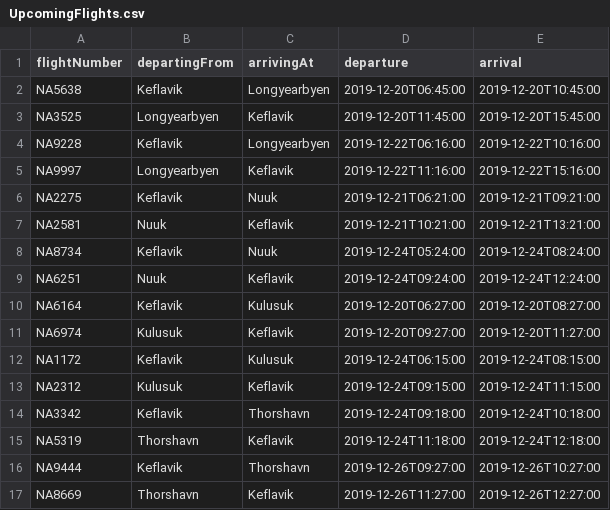
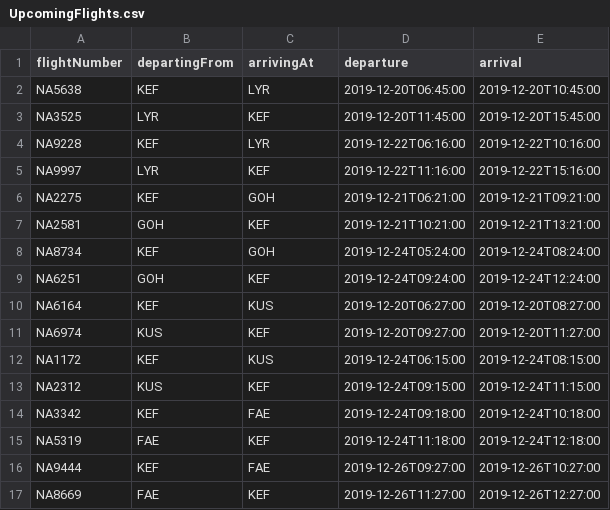
Before and after one commit to freyjam/vln1, a CSV file: src/data/csv/UpcomingFlights.csv, drawn as a sheet; only a part is shown; the diff covers the shown part only.

```diff
--- a/src/data/csv/UpcomingFlights.csv
+++ b/src/data/csv/UpcomingFlights.csv
@@ -1,17 +1,17 @@
 flightNumber,departingFrom,arrivingAt,departure,arrival
-NA5638,Keflavik,Longyearbyen,2019-12-20T06:45:00,2019-12-20T10:45:00
-NA3525,Longyearbyen,Keflavik,2019-12-20T11:45:00,2019-12-20T15:45:00
-NA9228,Keflavik,Longyearbyen,2019-12-22T06:16:00,2019-12-22T10:16:00
-NA9997,Longyearbyen,Keflavik,2019-12-22T11:16:00,2019-12-22T15:16:00
-NA2275,Keflavik,Nuuk,2019-12-21T06:21:00,2019-12-21T09:21:00
-NA2581,Nuuk,Keflavik,2019-12-21T10:21:00,2019-12-21T13:21:00
-NA8734,Keflavik,Nuuk,2019-12-24T05:24:00,2019-12-24T08:24:00
-NA6251,Nuuk,Keflavik,2019-12-24T09:24:00,2019-12-24T12:24:00
-NA6164,Keflavik,Kulusuk,2019-12-20T06:27:00,2019-12-20T08:27:00
-NA6974,Kulusuk,Keflavik,2019-12-20T09:27:00,2019-12-20T11:27:00
-NA1172,Keflavik,Kulusuk,2019-12-24T06:15:00,2019-12-24T08:15:00
-NA2312,Kulusuk,Keflavik,2019-12-24T09:15:00,2019-12-24T11:15:00
-NA3342,Keflavik,Thorshavn,2019-12-24T09:18:00,2019-12-24T10:18:00
-NA5319,Thorshavn,Keflavik,2019-12-24T11:18:00,2019-12-24T12:18:00
-NA9444,Keflavik,Thorshavn,2019-12-26T09:27:00,2019-12-26T10:27:00
-NA8669,Thorshavn,Keflavik,2019-12-26T11:27:00,2019-12-26T12:27:00
+NA5638,KEF,LYR,2019-12-20T06:45:00,2019-12-20T10:45:00
+NA3525,LYR,KEF,2019-12-20T11:45:00,2019-12-20T15:45:00
+NA9228,KEF,LYR,2019-12-22T06:16:00,2019-12-22T10:16:00
+NA9997,LYR,KEF,2019-12-22T11:16:00,2019-12-22T15:16:00
+NA2275,KEF,GOH,2019-12-21T06:21:00,2019-12-21T09:21:00
+NA2581,GOH,KEF,2019-12-21T10:21:00,2019-12-21T13:21:00
+NA8734,KEF,GOH,2019-12-24T05:24:00,2019-12-24T08:24:00
+NA6251,GOH,KEF,2019-12-24T09:24:00,2019-12-24T12:24:00
+NA6164,KEF,KUS,2019-12-20T06:27:00,2019-12-20T08:27:00
+NA6974,KUS,KEF,2019-12-20T09:27:00,2019-12-20T11:27:00
+NA1172,KEF,KUS,2019-12-24T06:15:00,2019-12-24T08:15:00
+NA2312,KUS,KEF,2019-12-24T09:15:00,2019-12-24T11:15:00
+NA3342,KEF,FAE,2019-12-24T09:18:00,2019-12-24T10:18:00
+NA5319,FAE,KEF,2019-12-24T11:18:00,2019-12-24T12:18:00
+NA9444,KEF,FAE,2019-12-26T09:27:00,2019-12-26T10:27:00
+NA8669,FAE,KEF,2019-12-26T11:27:00,2019-12-26T12:27:00
```
Also changed, not shown: 12 edited cells elsewhere in this file, src/data/csv/AircraftType.csv, src/data/csv/Crew.csv, 4 other files.
